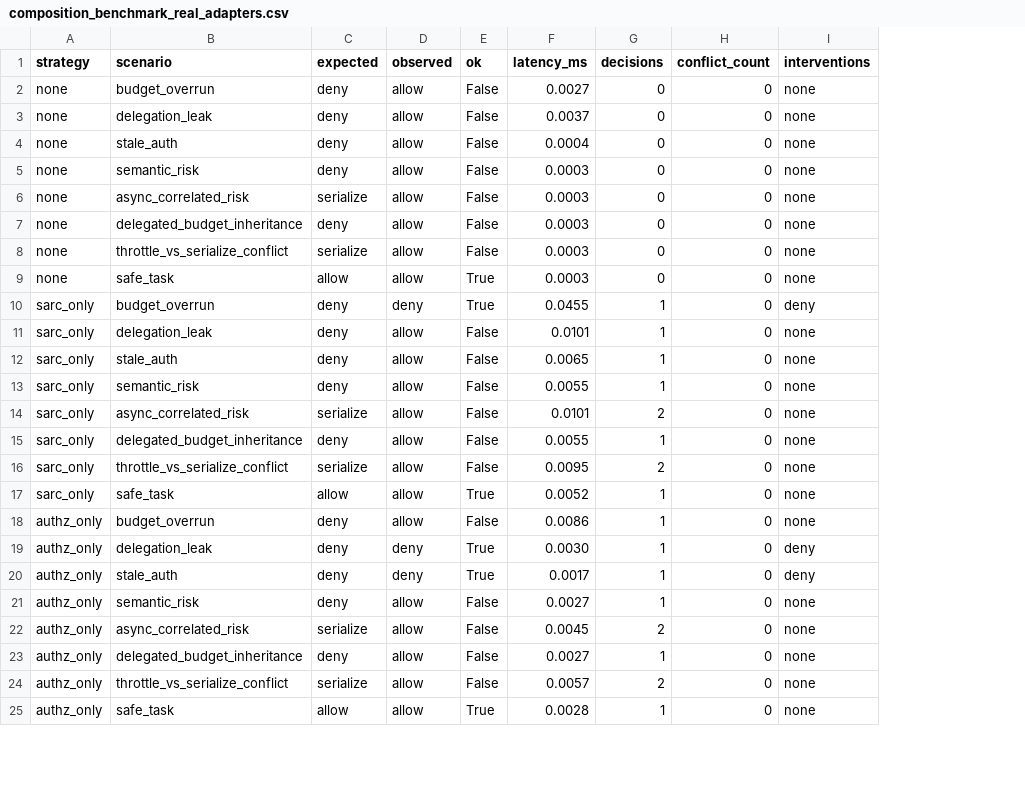
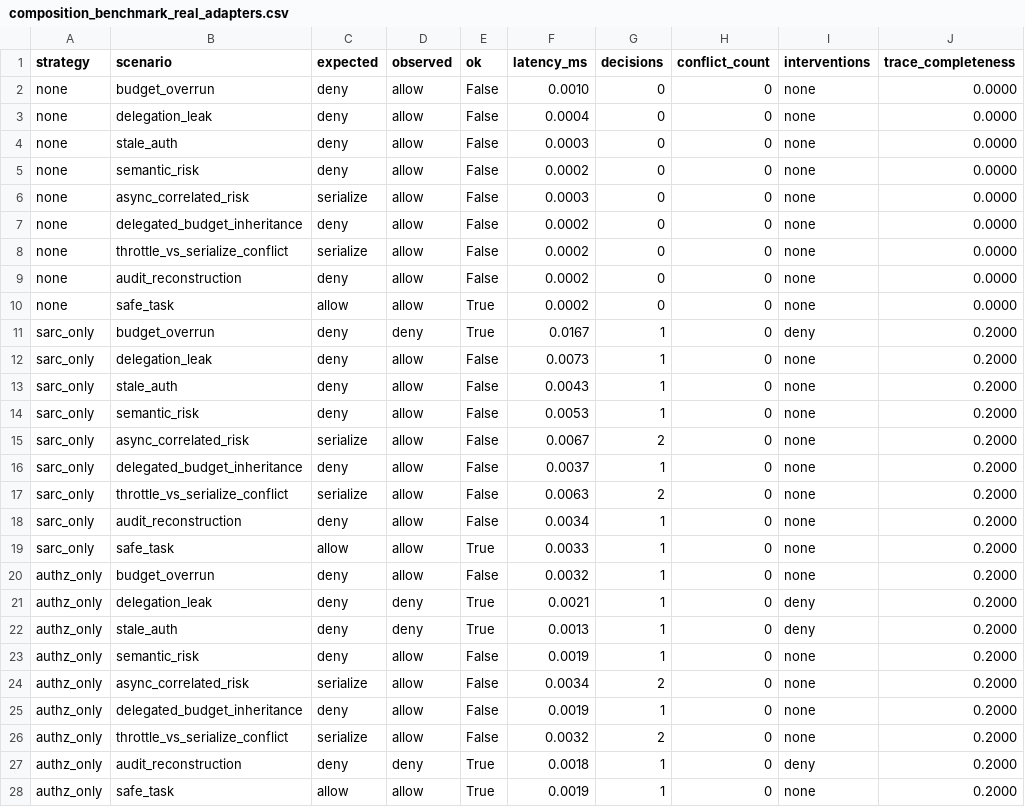
Before and after one commit to Abi5678/openclaw-governance-research, a CSV file: results/composition_benchmark_real_adapters.csv, drawn as a sheet; only a part is shown; addresses are those after the commit; the diff covers the shown part only; the diff names each change by its address in the sheet, - before the commit and + after, or states it on an @@ line.

```diff
--- a/results/composition_benchmark_real_adapters.csv
+++ b/results/composition_benchmark_real_adapters.csv
+column J (trace_completeness), rows 2-8: all 0.0000; rows 10-17: 0.0000 | 0.2000 | 0.2000 | 0.2000 | 0.2000 | 0.2000 | 0.2000 | 0.2000; rows 19-26: all 0.2000; row 28: 0.2000
-F2 (latency_ms): 0.0027
+F2 (latency_ms): 0.0010
-F3 (latency_ms): 0.0037
+F3 (latency_ms): 0.0004
-F4 (latency_ms): 0.0004
+F4 (latency_ms): 0.0003
-F5 (latency_ms): 0.0003
+F5 (latency_ms): 0.0002
-F7:F8 (latency_ms): 0.0003
+F7:F8 (latency_ms): 0.0002
+row 9: none | audit_reconstruction | deny | allow | False | 0.0002 | 0 | 0 | none | 0.0000
-F10 (latency_ms): 0.0003
+F10 (latency_ms): 0.0002
-F11 (latency_ms): 0.0455
+F11 (latency_ms): 0.0167
-F12 (latency_ms): 0.0101
+F12 (latency_ms): 0.0073
-F13 (latency_ms): 0.0065
+F13 (latency_ms): 0.0043
-F14 (latency_ms): 0.0055
+F14 (latency_ms): 0.0053
-F15 (latency_ms): 0.0101
+F15 (latency_ms): 0.0067
-F16 (latency_ms): 0.0055
+F16 (latency_ms): 0.0037
-F17 (latency_ms): 0.0095
+F17 (latency_ms): 0.0063
+row 18: sarc_only | audit_reconstruction | deny | allow | False | 0.0034 | 1 | 0 | none | 0.2000
-F19 (latency_ms): 0.0052
+F19 (latency_ms): 0.0033
-F20 (latency_ms): 0.0086
+F20 (latency_ms): 0.0032
-F21 (latency_ms): 0.0030
+F21 (latency_ms): 0.0021
-F22 (latency_ms): 0.0017
+F22 (latency_ms): 0.0013
-F23 (latency_ms): 0.0027
+F23 (latency_ms): 0.0019
-F24 (latency_ms): 0.0045
+F24 (latency_ms): 0.0034
-F25 (latency_ms): 0.0027
+F25 (latency_ms): 0.0019
-F26 (latency_ms): 0.0057
+F26 (latency_ms): 0.0032
+row 27: authz_only | audit_reconstruction | deny | deny | True | 0.0018 | 1 | 0 | deny | 0.2000
-F28 (latency_ms): 0.0028
+F28 (latency_ms): 0.0019
```
Also changed, not shown: 5 added rows and 40 edited cells elsewhere in this file, results/composition_benchmark.csv, results/governance_service_benchmark.csv, 9 other files.
